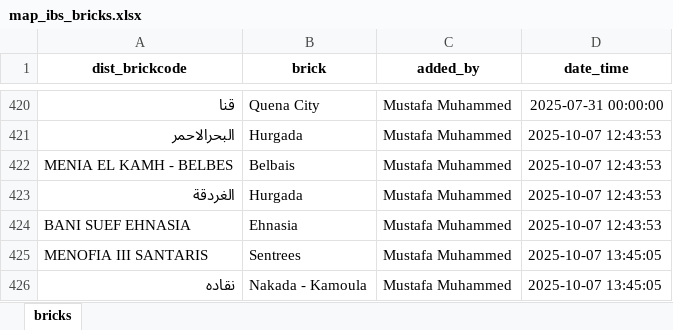
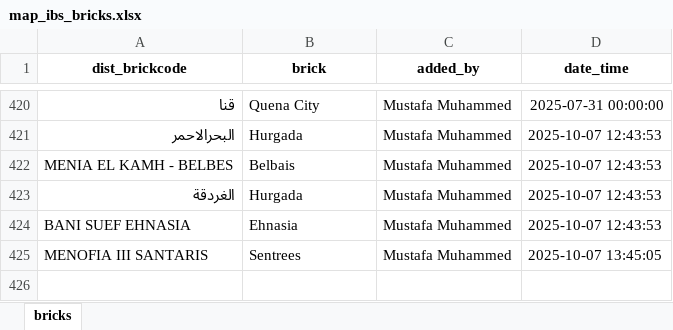
Before and after one commit to mustafasava/Sales_repo, an Excel workbook: mapping/map_ibs_bricks.xlsx, sheet bricks, drawn as a sheet; only a part is shown, gaps mark what is left out; values as stored, in another font and other column widths than the file's, no borders; the diff names each change by its address in the sheet, - before the commit and + after, or states it on an @@ line.

Commit message:
Update map_ibs_bricks.xlsx

```diff
--- a/mapping/map_ibs_bricks.xlsx (sheet bricks)
+++ b/mapping/map_ibs_bricks.xlsx (sheet bricks)
-row 426: نقاده | Nakada - Kamoula | Mustafa Muhammed | 2025-10-07 13:45:05
```
